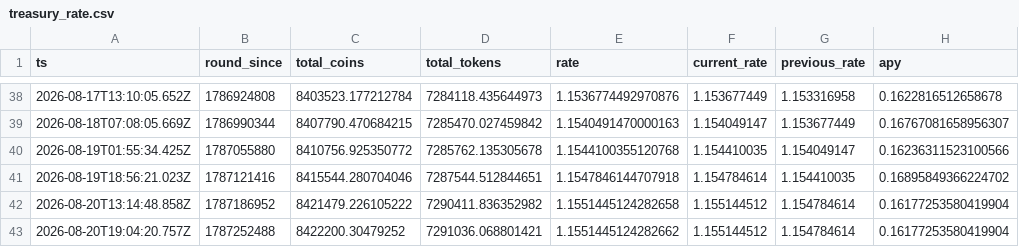
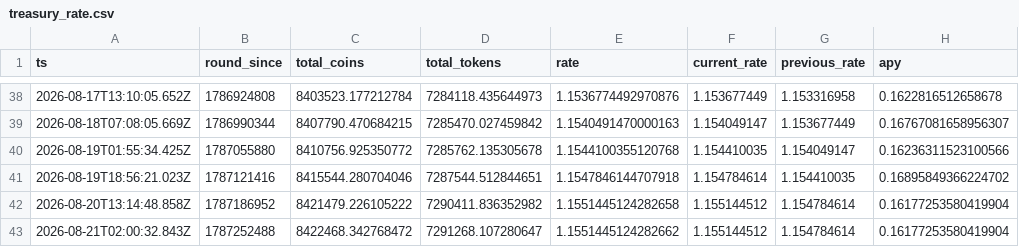
Before and after one commit to HipoFinance/dune, a CSV file: data/treasury_rate.csv, drawn as a sheet; only a part is shown, gaps mark what is left out.

Commit message:
chore: update treasury rate dataset

```diff
--- a/data/treasury_rate.csv
+++ b/data/treasury_rate.csv
@@ -42,2 +42,2 @@ ts,round_since,total_coins,total_tokens,rate,current_rate,previous_rate,apy
 2026-08-20T13:14:48.858Z,1787186952,8421479.226105222,7290411.836352982,1.1551445124282658,1.155144512,1.154784614,0.16177253580419904
-2026-08-20T19:04:20.757Z,1787252488,8422200.30479252,7291036.068801421,1.1551445124282662,1.155144512,1.154784614,0.16177253580419904
+2026-08-21T02:00:32.843Z,1787252488,8422468.342768472,7291268.107280647,1.1551445124282662,1.155144512,1.154784614,0.16177253580419904
```
